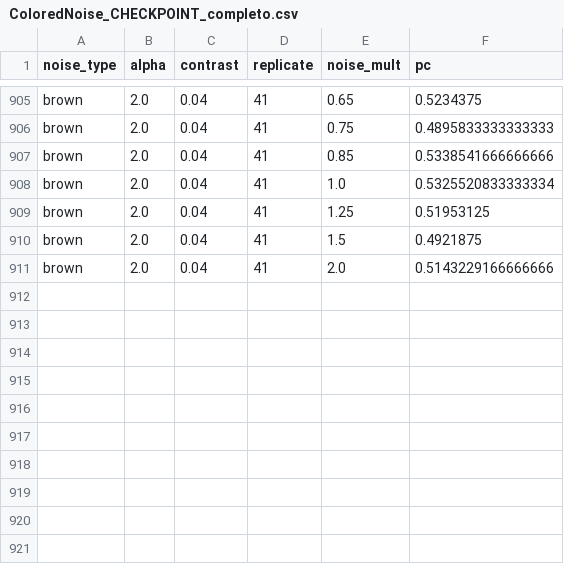
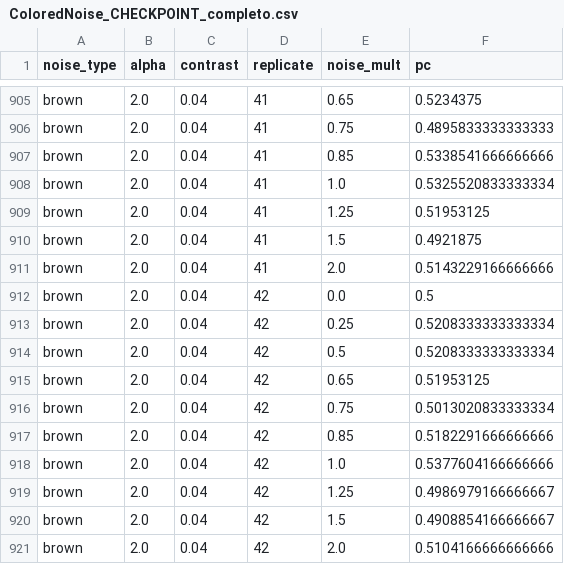
Before and after one commit to diegothediablo/nome-repo, a CSV file: ColoredNoise_CHECKPOINT_completo.csv, drawn as a sheet; only a part is shown, gaps mark what is left out; the diff names each change by its address in the sheet, - before the commit and + after, or states it on an @@ line.

Commit message:
checkpoint ColoredNoise_CHECKPOINT_completo n=920 2026-03-16 10:52

```diff
--- a/ColoredNoise_CHECKPOINT_completo.csv
+++ b/ColoredNoise_CHECKPOINT_completo.csv
+row 912: brown | 2.0 | 0.04 | 42 | 0.0 | 0.5
+row 913: brown | 2.0 | 0.04 | 42 | 0.25 | 0.5208333333333334
+row 914: brown | 2.0 | 0.04 | 42 | 0.5 | 0.5208333333333334
+row 915: brown | 2.0 | 0.04 | 42 | 0.65 | 0.51953125
+row 916: brown | 2.0 | 0.04 | 42 | 0.75 | 0.5013020833333334
+row 917: brown | 2.0 | 0.04 | 42 | 0.85 | 0.5182291666666666
+row 918: brown | 2.0 | 0.04 | 42 | 1.0 | 0.5377604166666666
+row 919: brown | 2.0 | 0.04 | 42 | 1.25 | 0.4986979166666667
+row 920: brown | 2.0 | 0.04 | 42 | 1.5 | 0.4908854166666667
+row 921: brown | 2.0 | 0.04 | 42 | 2.0 | 0.5104166666666666
```
